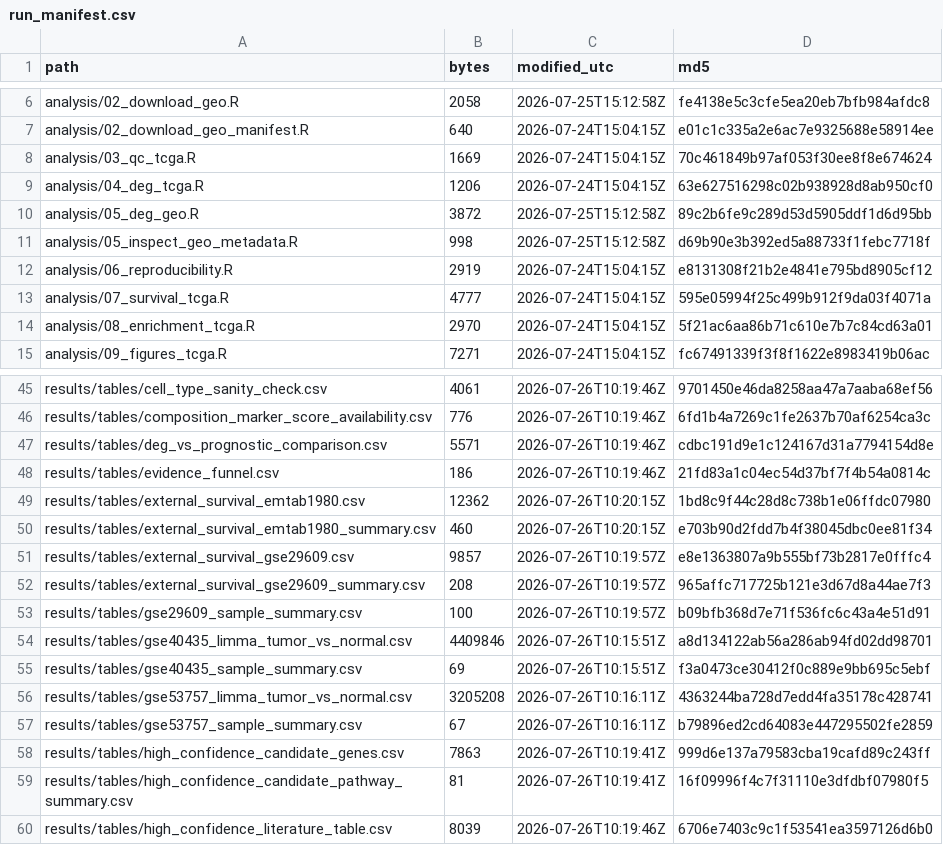
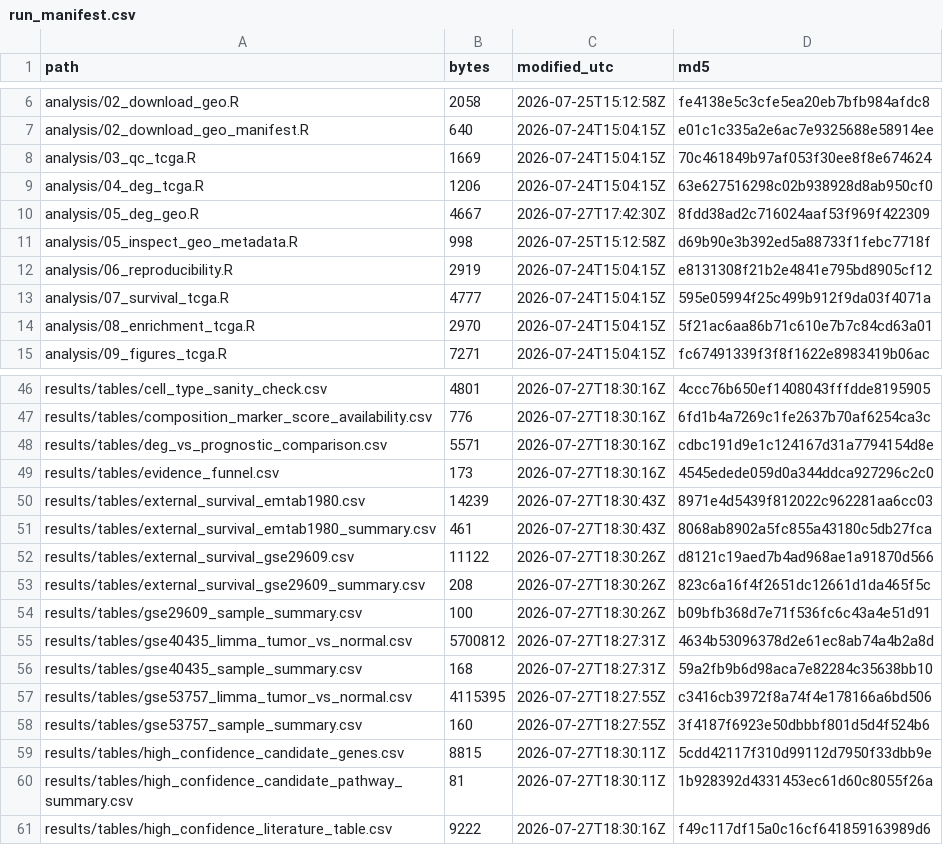
Before and after one commit to ArjunCodess/HYDRA-ccRCC, a CSV file: results/tables/run_manifest.csv, drawn as a sheet; only a part is shown, gaps mark what is left out; addresses are those after the commit; the diff covers the shown part only; the diff names each change by its address in the sheet, - before the commit and + after, or states it on an @@ line.

```diff
--- a/results/tables/run_manifest.csv
+++ b/results/tables/run_manifest.csv
-B10 (bytes): 3872
+B10 (bytes): 4667
-C10 (modified_utc): 2026-07-25T15:12:58Z
+C10 (modified_utc): 2026-07-27T17:42:30Z
-D10 (md5): 89c2b6fe9c289d53d5905ddf1d6d95bb
+D10 (md5): 8fdd38ad2c716024aaf53f969f422309
-B46 (bytes): 4061
+B46 (bytes): 4801
-C46:C49 (modified_utc): 2026-07-26T10:19:46Z
+C46:C49 (modified_utc): 2026-07-27T18:30:16Z
-D46 (md5): 9701450e46da8258aa47a7aaba68ef56
+D46 (md5): 4ccc76b650ef1408043fffdde8195905
-B49 (bytes): 186
+B49 (bytes): 173
-D49 (md5): 21fd83a1c04ec54d37bf7f4b54a0814c
+D49 (md5): 4545edede059d0a344ddca927296c2c0
-B50 (bytes): 12362
+B50 (bytes): 14239
-C50:C51 (modified_utc): 2026-07-26T10:20:15Z
+C50:C51 (modified_utc): 2026-07-27T18:30:43Z
-D50 (md5): 1bd8c9f44c28d8c738b1e06ffdc07980
+D50 (md5): 8971e4d5439f812022c962281aa6cc03
-B51 (bytes): 460
+B51 (bytes): 461
-D51 (md5): e703b90d2fdd7b4f38045dbc0ee81f34
+D51 (md5): 8068ab8902a5fc855a43180c5db27fca
-B52 (bytes): 9857
+B52 (bytes): 11122
-C52:C54 (modified_utc): 2026-07-26T10:19:57Z
+C52:C54 (modified_utc): 2026-07-27T18:30:26Z
-D52 (md5): e8e1363807a9b555bf73b2817e0fffc4
+D52 (md5): d8121c19aed7b4ad968ae1a91870d566
-D53 (md5): 965affc717725b121e3d67d8a44ae7f3
+D53 (md5): 823c6a16f4f2651dc12661d1da465f5c
-B55 (bytes): 4409846
+B55 (bytes): 5700812
-C55:C56 (modified_utc): 2026-07-26T10:15:51Z
+C55:C56 (modified_utc): 2026-07-27T18:27:31Z
-D55 (md5): a8d134122ab56a286ab94fd02dd98701
+D55 (md5): 4634b53096378d2e61ec8ab74a4b2a8d
-B56 (bytes): 69
+B56 (bytes): 168
-D56 (md5): f3a0473ce30412f0c889e9bb695c5ebf
+D56 (md5): 59a2fb9b6d98aca7e82284c35638bb10
-B57 (bytes): 3205208
+B57 (bytes): 4115395
-C57:C58 (modified_utc): 2026-07-26T10:16:11Z
+C57:C58 (modified_utc): 2026-07-27T18:27:55Z
-D57 (md5): 4363244ba728d7edd4fa35178c428741
+D57 (md5): c3416cb3972f8a74f4e178166a6bd506
-B58 (bytes): 67
+B58 (bytes): 160
-D58 (md5): b79896ed2cd64083e447295502fe2859
+D58 (md5): 3f4187f6923e50dbbbf801d5d4f524b6
-B59 (bytes): 7863
+B59 (bytes): 8815
-C59:C60 (modified_utc): 2026-07-26T10:19:41Z
+C59:C60 (modified_utc): 2026-07-27T18:30:11Z
-D59 (md5): 999d6e137a79583cba19cafd89c243ff
+D59 (md5): 5cdd42117f310d99112d7950f33dbb9e
-D60 (md5): 16f09996f4c7f31110e3dfdbf07980f5
+D60 (md5): 1b928392d4331453ec61d60c8055f26a
-B61 (bytes): 8039
+B61 (bytes): 9222
-C61 (modified_utc): 2026-07-26T10:19:46Z
+C61 (modified_utc): 2026-07-27T18:30:16Z
-D61 (md5): 6706e7403c9c1f53541ea3597126d6b0
+D61 (md5): f49c117df15a0c16cf641859163989d6
```
Also changed, not shown: 3 added rows, 10 removed rows and 100 edited cells elsewhere in this file, results/tables/source_provenance.csv, 1 other file.
